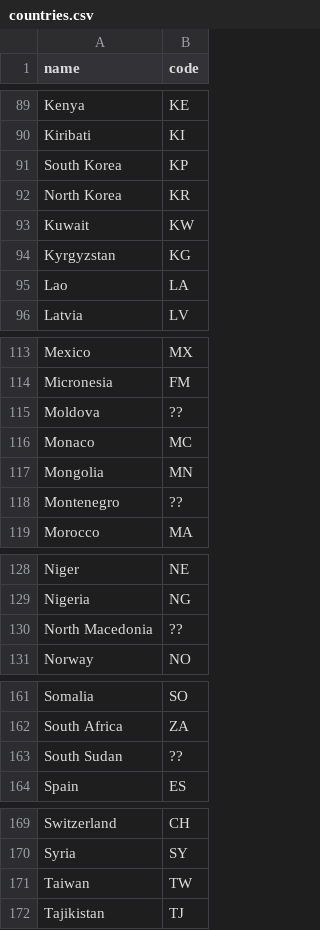
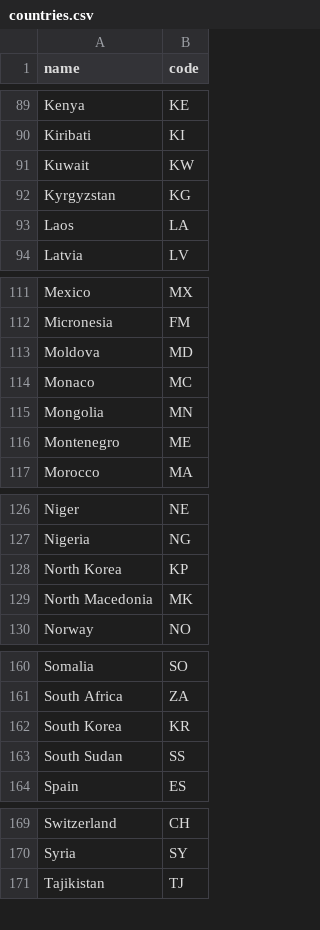
Before and after one commit to wyliebreck/data, a CSV file: countries.csv, drawn as a sheet; only a part is shown, gaps mark what is left out; the diff covers the shown part only.

Commit message:
Add files via upload

```diff
--- a/countries.csv
+++ b/countries.csv
@@ -90,7 +90,5 @@ Kenya,KE
 Kiribati,KI
-South Korea,KP
-North Korea,KR
 Kuwait,KW
 Kyrgyzstan,KG
-Lao,LA
+Laos,LA
 Latvia,LV
@@ -114,6 +112,6 @@ Mexico,MX
 Micronesia,FM
-Moldova,??
+Moldova,MD
 Monaco,MC
 Mongolia,MN
-Montenegro,??
+Montenegro,ME
 Morocco,MA
@@ -129,3 +127,4 @@ Niger,NE
 Nigeria,NG
-North Macedonia,??
+North Korea,KP
+North Macedonia,MK
 Norway,NO
@@ -162,3 +161,4 @@ Somalia,SO
 South Africa,ZA
-South Sudan,??
+South Korea,KR
+South Sudan,SS
 Spain,ES
@@ -170,3 +170,2 @@ Switzerland,CH
 Syria,SY
-Taiwan,TW
 Tajikistan,TJ
```
Also changed, not shown: 3 edited cells elsewhere in this file.
